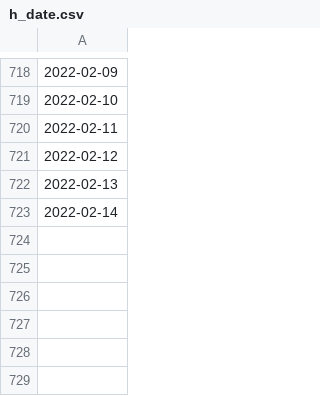
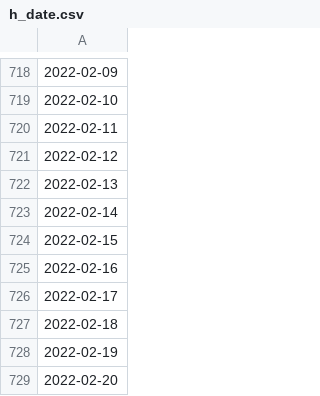
Before and after one commit to e-coucou/Rugby, a CSV file: html/data/h_date.csv, drawn as a sheet; only a part is shown, gaps mark what is left out; the diff names each change by its address in the sheet, - before the commit and + after, or states it on an @@ line.

```diff
--- a/html/data/h_date.csv
+++ b/html/data/h_date.csv
+row 724: 2022-02-15
+row 725: 2022-02-16
+row 726: 2022-02-17
+row 727: 2022-02-18
+row 728: 2022-02-19
+row 729: 2022-02-20
```
Also changed, not shown: html/data/fr_final.csv, html/data/fr_final_100.csv, 6 other files.
